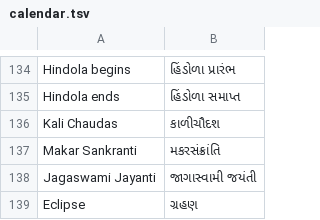
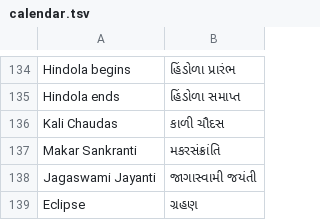
Before and after one commit to darpan31patel-wq/bapas-diary, a TSV file: site/gujarati/words/calendar.tsv, drawn as a sheet; only a part is shown, gaps mark what is left out.

```diff
--- a/site/gujarati/words/calendar.tsv
+++ b/site/gujarati/words/calendar.tsv
@@ -135,3 +135,3 @@ Hindola begins	હિંડોળા પ્રારંભ
 Hindola ends	હિંડોળા સમાપ્ત
-Kali Chaudas	કાળીચૌદશ
+Kali Chaudas	કાળી ચૌદસ
 Makar Sankranti	મકરસંક્રાંતિ
```
Also changed, not shown: site/gujarati/words/ui.tsv.
